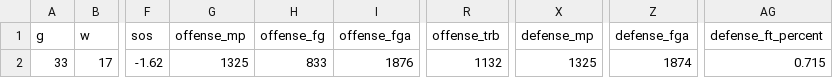
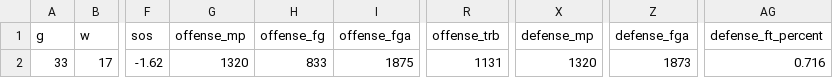
Before and after one commit to jpatak16/CBB-Prescout, a CSV file: UOregon_Prescout/data/GMC_medians.csv, drawn as a sheet; only a part is shown, gaps mark what is left out; the diff names each change by its address in the sheet, - before the commit and + after, or states it on an @@ line.

```diff
--- a/UOregon_Prescout/data/GMC_medians.csv
+++ b/UOregon_Prescout/data/GMC_medians.csv
-G2 (offense_mp): 1325
+G2 (offense_mp): 1320
-I2 (offense_fga): 1876
+I2 (offense_fga): 1875
-R2 (offense_trb): 1132
+R2 (offense_trb): 1131
-X2 (defense_mp): 1325
+X2 (defense_mp): 1320
-Z2 (defense_fga): 1874
+Z2 (defense_fga): 1873
-AG2 (defense_ft_percent): 0.715
+AG2 (defense_ft_percent): 0.716
```
Also changed, not shown: UOregon_Prescout/data/GMC_AP.csv, UOregon_Prescout/data/GMC_NET.csv, 6 other files.
